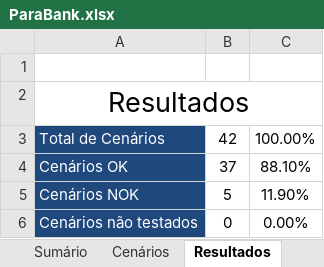
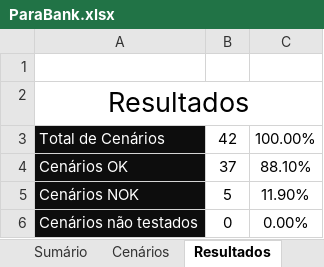
Before and after one commit to gianvancini/RealtyStone_GianVancini_Challange_6, an Excel workbook: PlanoDeTestes/ParaBank.xlsx, sheet Resultados, drawn as a sheet; values as stored, in another font and other column widths than the file's, no borders; the diff names each change by its address in the sheet, - before the commit and + after, or states it on an @@ line.

```diff
--- a/PlanoDeTestes/ParaBank.xlsx (sheet Resultados)
+++ b/PlanoDeTestes/ParaBank.xlsx (sheet Resultados)
-A3:A6 fill: #1F497D
+A3:A6 fill: #0D0D0D
```
Also changed, not shown: sheet Sumário, sheet Cenários, 4 other files.
